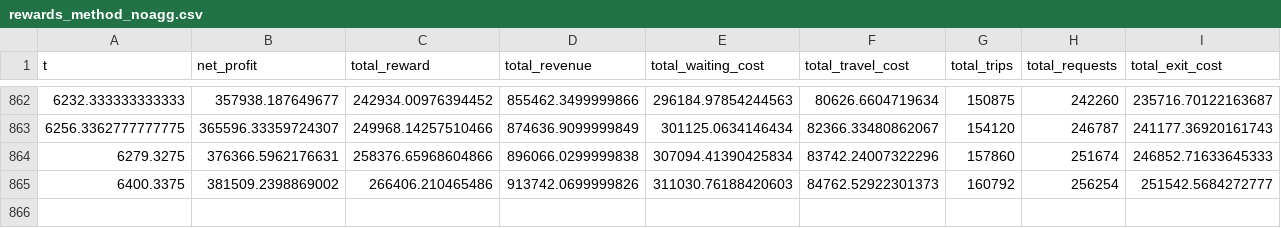
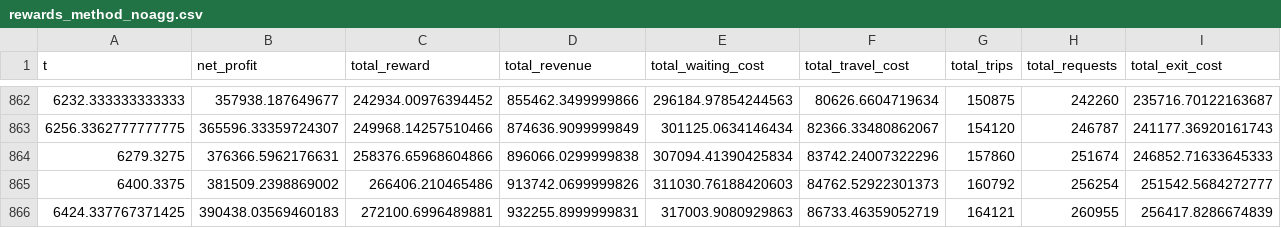
Before and after one commit to msheldon32/rideshare2, a CSV file: rewards_method_noagg.csv, drawn as a sheet; only a part is shown, gaps mark what is left out; rows hold the shown columns only; the diff names each change by its address in the sheet, - before the commit and + after, or states it on an @@ line.

```diff
--- a/rewards_method_noagg.csv
+++ b/rewards_method_noagg.csv
+row 866: 6424.337767371425 | 390438.03569460183 | 272100.6996489881 | 932255.8999999831 | 317003.9080929863 | 86733.46359052719 | 164121 | 260955 | 256417.8286674839
```
Also changed, not shown: rewards_fixed_noagg.csv, trip_counts.csv, 4 other files.
